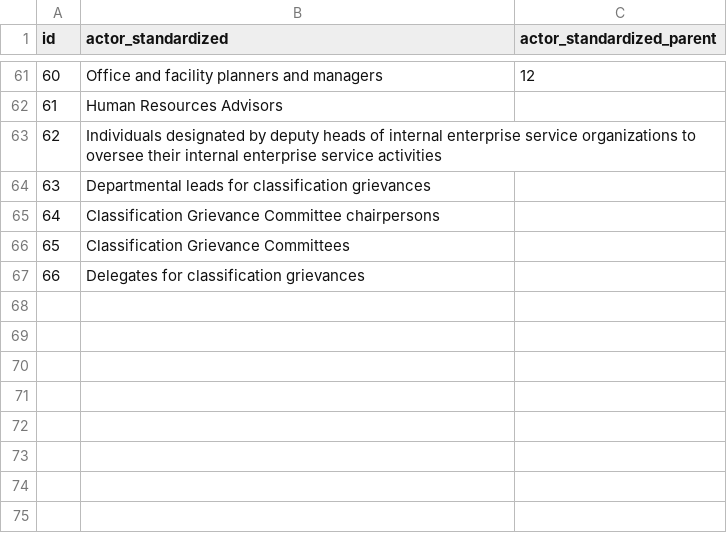
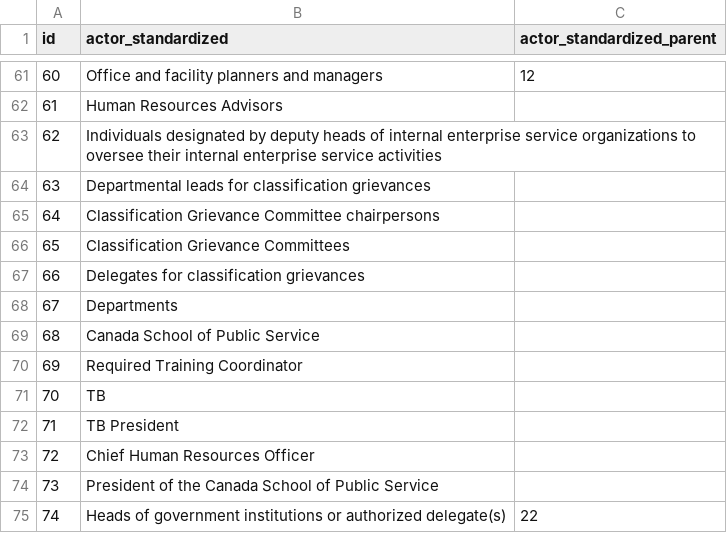
Before and after one commit to lchski/requirement-responsibility-labeller, a CSV file: data/responsible_actors.csv, drawn as a sheet; only a part is shown, gaps mark what is left out; the diff names each change by its address in the sheet, - before the commit and + after, or states it on an @@ line.

```diff
--- a/data/responsible_actors.csv
+++ b/data/responsible_actors.csv
+row 68: 67 | Departments
+row 69: 68 | Canada School of Public Service
+row 70: 69 | Required Training Coordinator
+row 71: 70 | TB
+row 72: 71 | TB President
+row 73: 72 | Chief Human Resources Officer
+row 74: 73 | President of the Canada School of Public Service
+row 75: 74 | Heads of government institutions or authorized delegate(s) | 22
```
Also changed, not shown: data/responsible_signals.csv, 1 other file.
